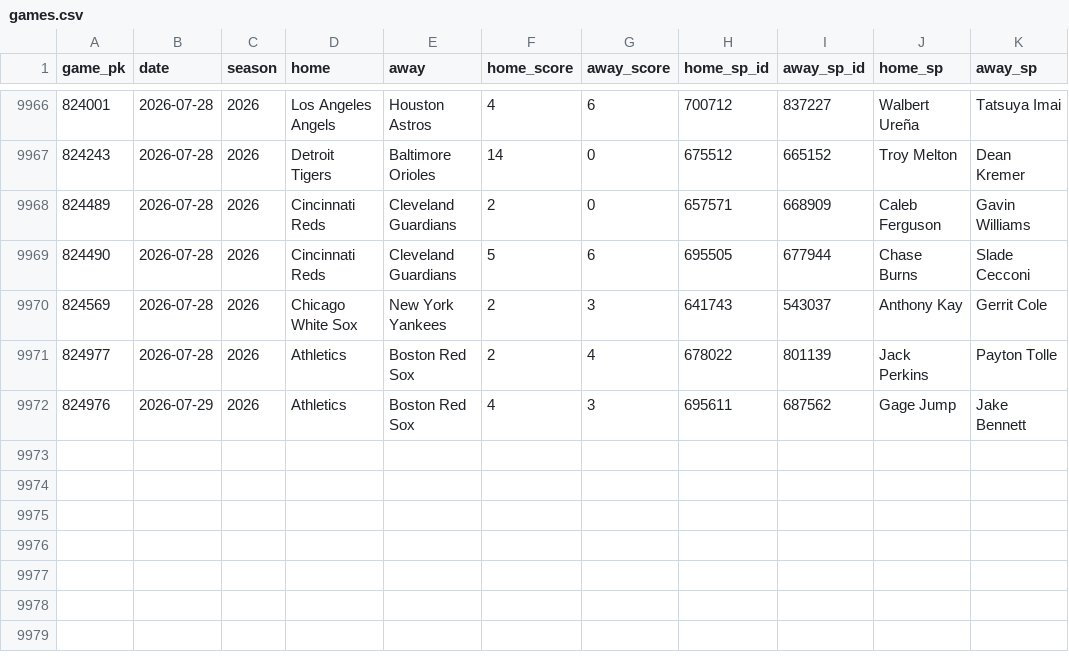
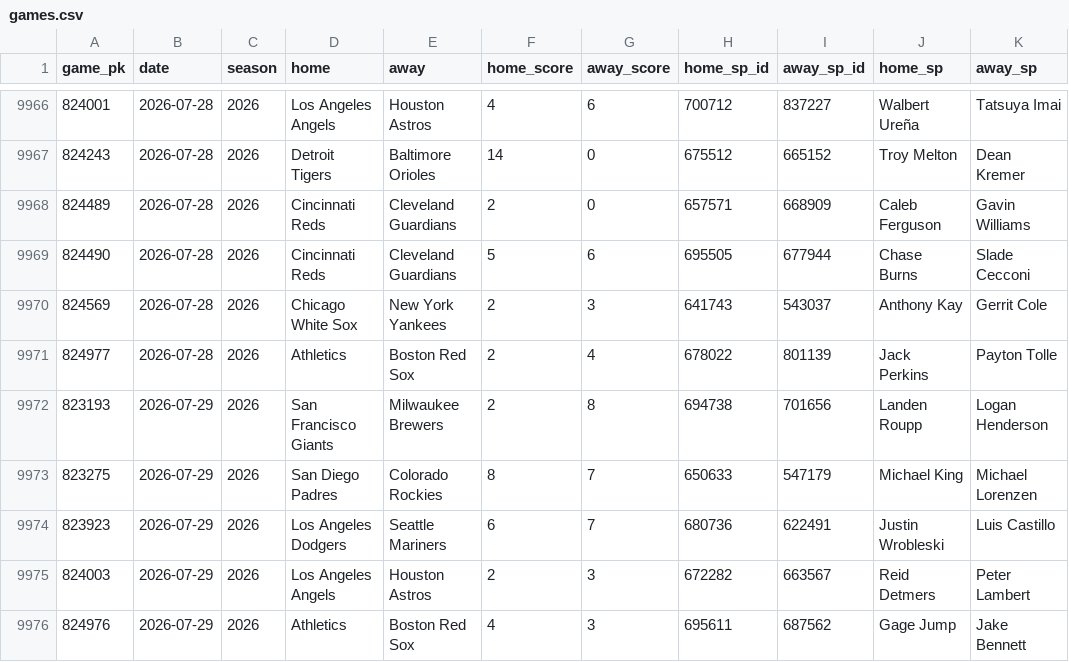
Before and after one commit to 2542609ontarioinc-wq/PickHub, a CSV file: games.csv, drawn as a sheet; only a part is shown, gaps mark what is left out.

```diff
--- a/games.csv
+++ b/games.csv
@@ -9971,2 +9971,6 @@ game_pk,date,season,home,away,home_score,away_score,home_sp_id,away_sp_id,home_s
 824977,2026-07-28,2026,Athletics,Boston Red Sox,2,4,678022,801139,Jack Perkins,Payton Tolle
+823193,2026-07-29,2026,San Francisco Giants,Milwaukee Brewers,2,8,694738,701656,Landen Roupp,Logan Henderson
+823275,2026-07-29,2026,San Diego Padres,Colorado Rockies,8,7,650633,547179,Michael King,Michael Lorenzen
+823923,2026-07-29,2026,Los Angeles Dodgers,Seattle Mariners,6,7,680736,622491,Justin Wrobleski,Luis Castillo
+824003,2026-07-29,2026,Los Angeles Angels,Houston Astros,2,3,672282,663567,Reid Detmers,Peter Lambert
 824976,2026-07-29,2026,Athletics,Boston Red Sox,4,3,695611,687562,Gage Jump,Jake Bennett
```
Also changed, not shown: 1 other file.
